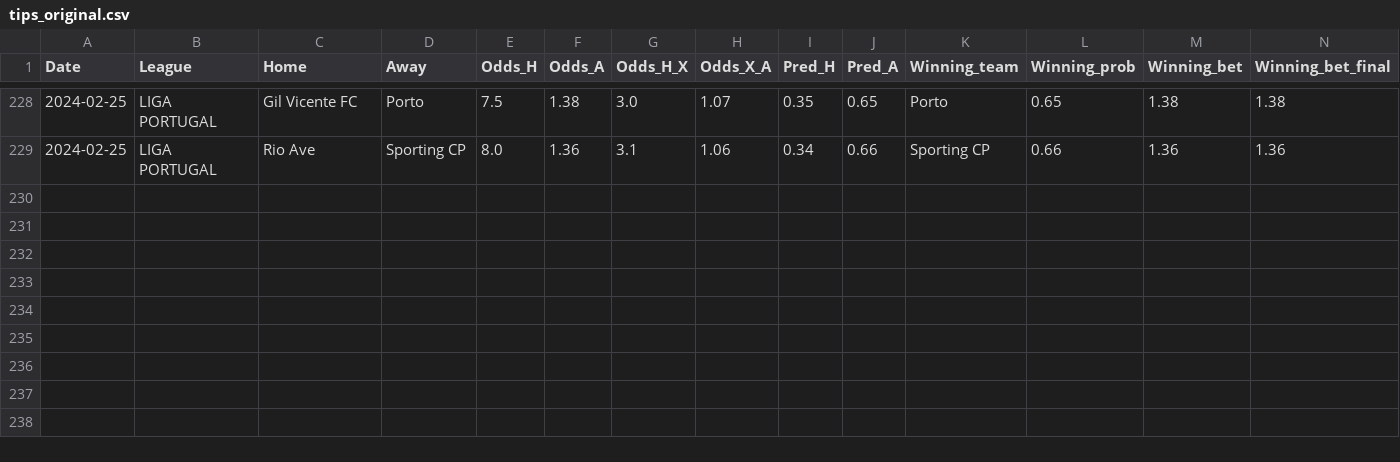
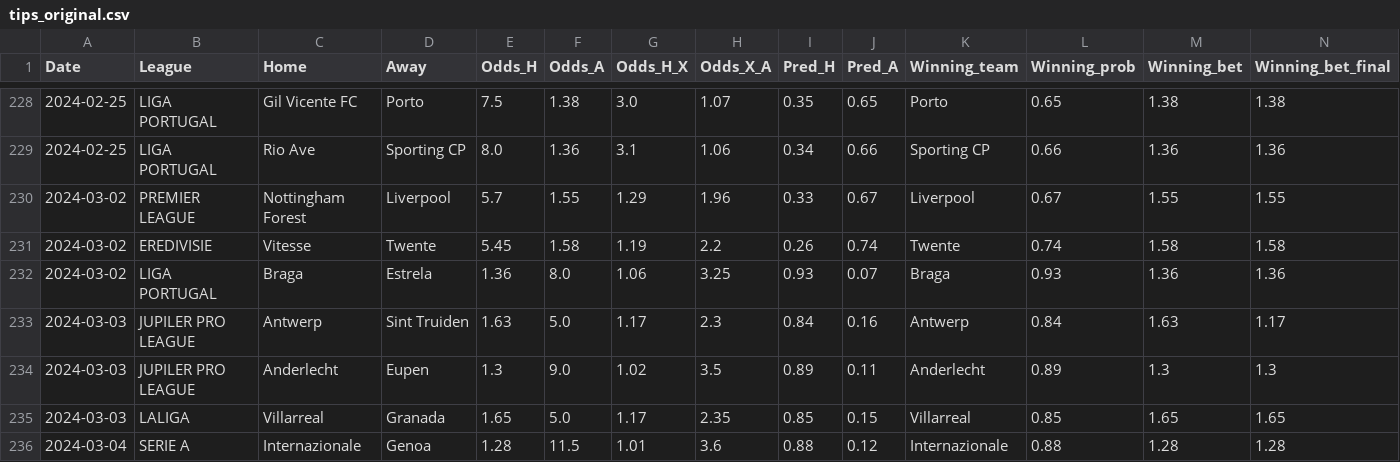
Before and after one commit to alanhassan/soccerprediction, a CSV file: tips_original.csv, drawn as a sheet; only a part is shown, gaps mark what is left out; rows hold the shown columns only; the diff names each change by its address in the sheet, - before the commit and + after, or states it on an @@ line.

Commit message:
Update tips_original.csv

```diff
--- a/tips_original.csv
+++ b/tips_original.csv
+row 230: 2024-03-02 | PREMIER LEAGUE | Nottingham Forest | Liverpool | 5.7 | 1.55 | 1.29 | 1.96 | 0.33 | 0.67 | Liverpool | 0.67 | 1.55 | 1.55
+row 231: 2024-03-02 | EREDIVISIE | Vitesse | Twente | 5.45 | 1.58 | 1.19 | 2.2 | 0.26 | 0.74 | Twente | 0.74 | 1.58 | 1.58
+row 232: 2024-03-02 | LIGA PORTUGAL | Braga | Estrela | 1.36 | 8.0 | 1.06 | 3.25 | 0.93 | 0.07 | Braga | 0.93 | 1.36 | 1.36
+row 233: 2024-03-03 | JUPILER PRO LEAGUE | Antwerp | Sint Truiden | 1.63 | 5.0 | 1.17 | 2.3 | 0.84 | 0.16 | Antwerp | 0.84 | 1.63 | 1.17
+row 234: 2024-03-03 | JUPILER PRO LEAGUE | Anderlecht | Eupen | 1.3 | 9.0 | 1.02 | 3.5 | 0.89 | 0.11 | Anderlecht | 0.89 | 1.3 | 1.3
+row 235: 2024-03-03 | LALIGA | Villarreal | Granada | 1.65 | 5.0 | 1.17 | 2.35 | 0.85 | 0.15 | Villarreal | 0.85 | 1.65 | 1.65
+row 236: 2024-03-04 | SERIE A | Internazionale | Genoa | 1.28 | 11.5 | 1.01 | 3.6 | 0.88 | 0.12 | Internazionale | 0.88 | 1.28 | 1.28
```
